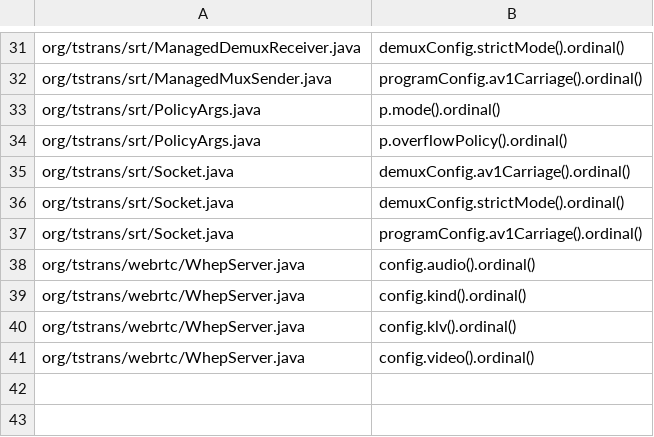
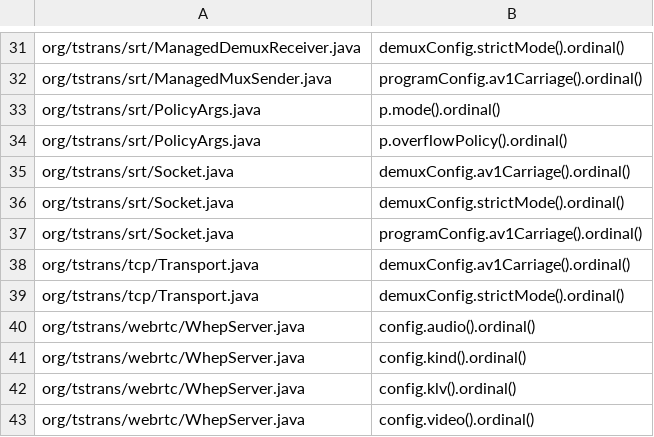
Before and after one commit to aklofas/ts-transformer, a TSV file: scripts/ratchets/ordinal-sites.tsv, drawn as a sheet; only a part is shown, gaps mark what is left out; the diff names each change by its address in the sheet, - before the commit and + after, or states it on an @@ line.

Commit message:
tst-jni: an accepted TCP connection becomes a Receiver, a DemuxReceiver or a Sender

```diff
--- a/scripts/ratchets/ordinal-sites.tsv
+++ b/scripts/ratchets/ordinal-sites.tsv
+row 38: org/tstrans/tcp/Transport.java | demuxConfig.av1Carriage().ordinal()
+row 39: org/tstrans/tcp/Transport.java | demuxConfig.strictMode().ordinal()
```
Also changed, not shown: 5 other files.
